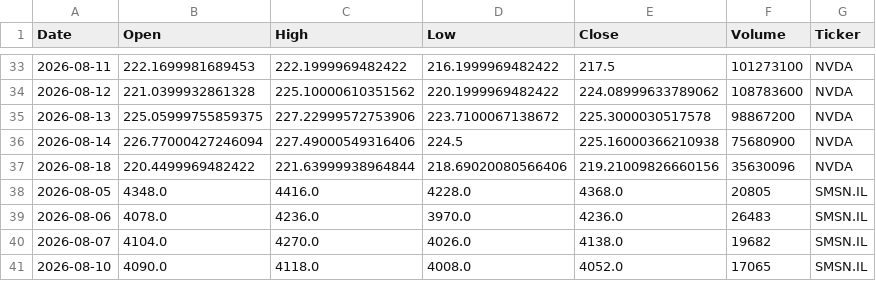
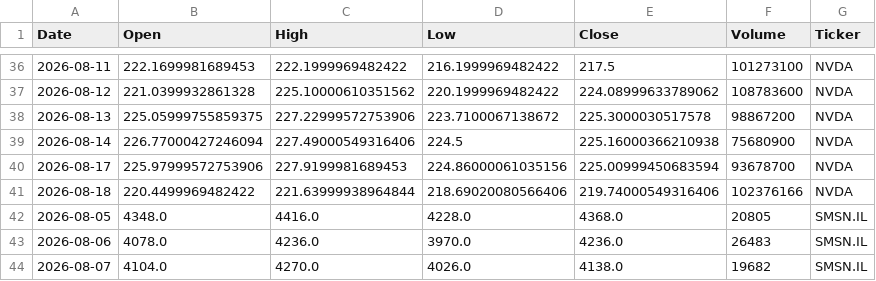
Before and after one commit to Jaedin-Rogers/Automated_Stock_Data_Pipeline, a CSV file: stock_data.csv, drawn as a sheet; only a part is shown, gaps mark what is left out; the shorter side is filled out with more unchanged rows; the diff covers the shown part only.

```diff
--- a/stock_data.csv
+++ b/stock_data.csv
@@ -36,3 +39,4 @@ Date,Open,High,Low,Close,Volume,Ticker
 2026-08-14,226.77000427246094,227.49000549316406,224.5,225.16000366210938,75680900,NVDA
-2026-08-18,220.4499969482422,221.63999938964844,218.69020080566406,219.21009826660156,35630096,NVDA
+2026-08-17,225.97999572753906,227.9199981689453,224.86000061035156,225.00999450683594,93678700,NVDA
+2026-08-18,220.4499969482422,221.63999938964844,218.69020080566406,219.74000549316406,102376166,NVDA
 2026-08-05,4348.0,4416.0,4228.0,4368.0,20805,SMSN.IL
```
Also changed, not shown: 5 added rows, 1 removed row and 9 edited cells elsewhere in this file.
